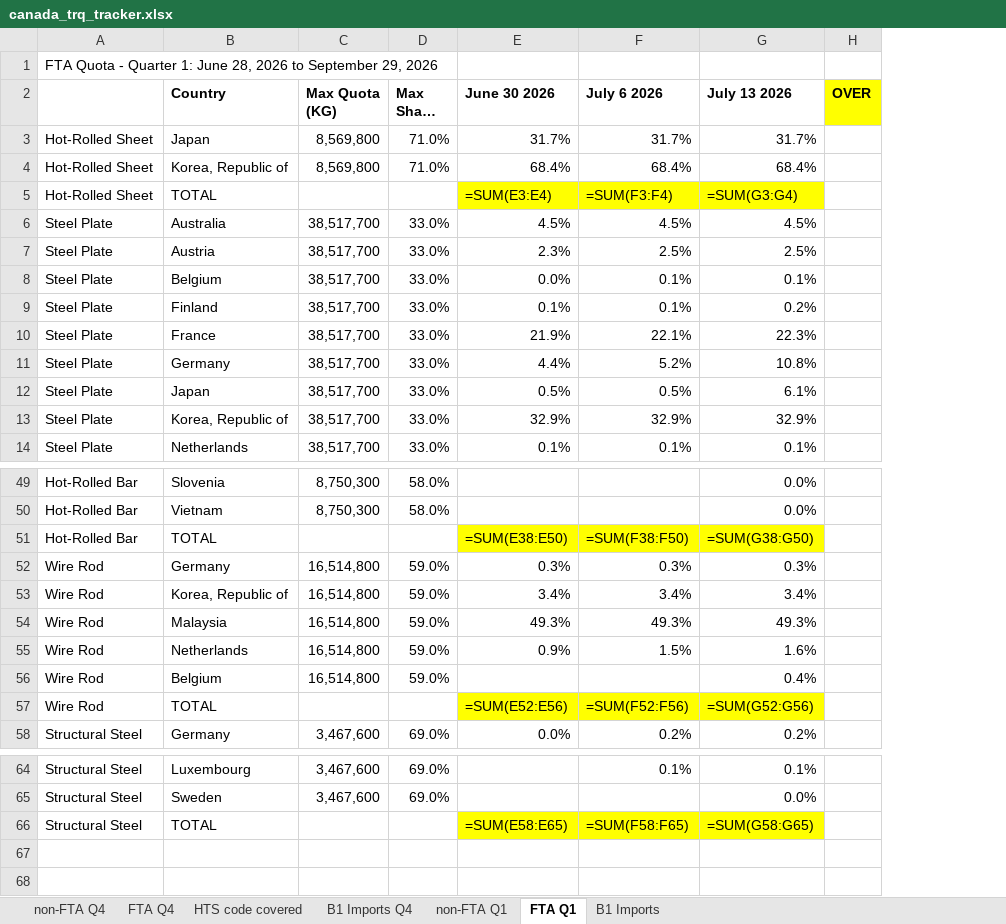
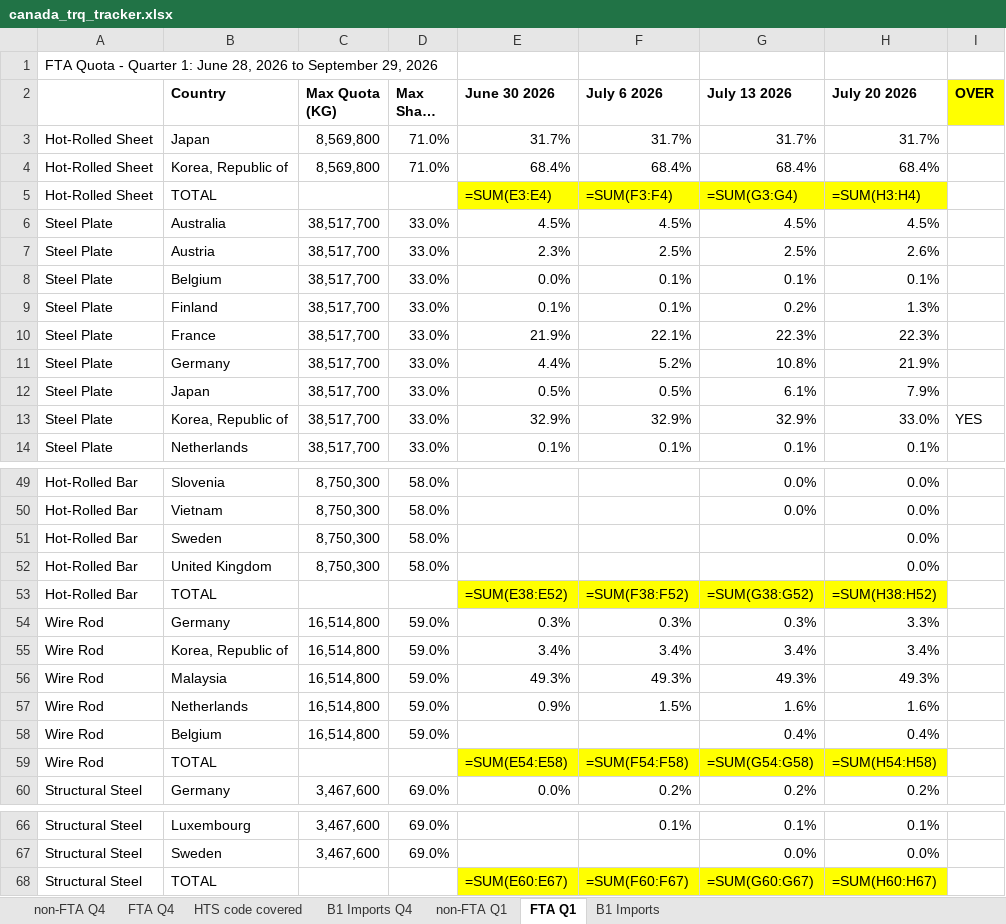
Before and after one commit to salt0401/Canada-Quota, an Excel workbook: data/canada_trq_tracker.xlsx, sheet FTA Q1, drawn as a sheet; only a part is shown, gaps mark what is left out; long unchanged cells end in …; values as stored, in another font and other column widths than the file's, no borders; formulas without a stored value are shown as written; addresses are those after the commit; the diff covers the shown part only; the diff names each change by its address in the sheet, - before the commit and + after, or states it on an @@ line.

```diff
--- a/data/canada_trq_tracker.xlsx (sheet FTA Q1)
+++ b/data/canada_trq_tracker.xlsx (sheet FTA Q1)
+column H (July 20 2026), rows 3-14: 31.7% | 68.4% | =SUM(H3:H4) | 4.5% | 2.6% | 0.1% | 1.3% | 22.3% | 21.9% | 7.9% | 33.0% | 0.1%; rows 49-50: 0.0% | 0.0%; rows 53-60: =SUM(H38:H52) | 3.3% | 3.4% | 49.3% | 1.6% | 0.4% | =SUM(H54:H58) | 0.2%; rows 66-68: 0.1% | 0.0% | =SUM(H60:H67)
-I13 (OVER): (empty)
+I13 (OVER): YES
+row 51: Hot-Rolled Bar | Sweden | 8,750,300 | 58.0% |  |  |  | 0.0%
+row 52: Hot-Rolled Bar | United Kingdom | 8,750,300 | 58.0% |  |  |  | 0.0%
-E53 (June 30 2026): =SUM(E38:E50)
+E53 (June 30 2026): =SUM(E38:E52)
-F53 (July 6 2026): =SUM(F38:F50)
+F53 (July 6 2026): =SUM(F38:F52)
-G53 (July 13 2026): =SUM(G38:G50)
+G53 (July 13 2026): =SUM(G38:G52)
-E59 (June 30 2026): =SUM(E52:E56)
+E59 (June 30 2026): =SUM(E54:E58)
-F59 (July 6 2026): =SUM(F52:F56)
+F59 (July 6 2026): =SUM(F54:F58)
-G59 (July 13 2026): =SUM(G52:G56)
+G59 (July 13 2026): =SUM(G54:G58)
-E68 (June 30 2026): =SUM(E58:E65)
+E68 (June 30 2026): =SUM(E60:E67)
-F68 (July 6 2026): =SUM(F58:F65)
+F68 (July 6 2026): =SUM(F60:F67)
-G68 (July 13 2026): =SUM(G58:G65)
+G68 (July 13 2026): =SUM(G60:G67)
```
Also changed, not shown: 1 edited cell elsewhere in this sheet, sheet B1 Imports, sheet non-FTA Q1.
